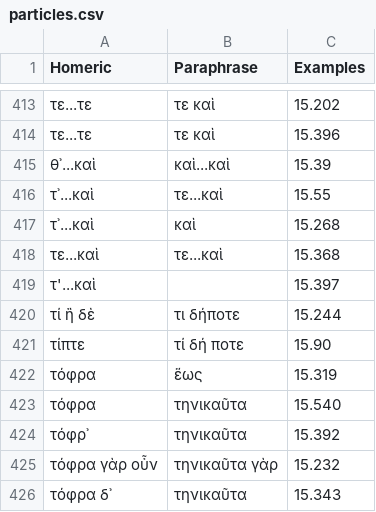
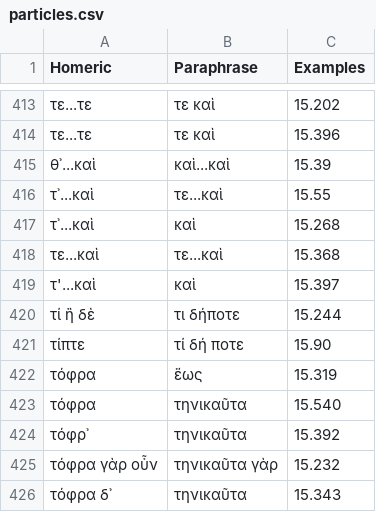
Before and after one commit to neelsmith/paraphrases, a CSV file: collections/particles.csv, drawn as a sheet; only a part is shown, gaps mark what is left out.

Commit message:
Update particles.csv

```diff
--- a/collections/particles.csv
+++ b/collections/particles.csv
@@ -418,3 +418,3 @@ Homeric,Paraphrase,Examples
 τε...καὶ,τε...καὶ,15.368
-τ'...καὶ,,15.397
+τ'...καὶ,καὶ,15.397
 τί ἢ δὲ,τι δήποτε,15.244
```
